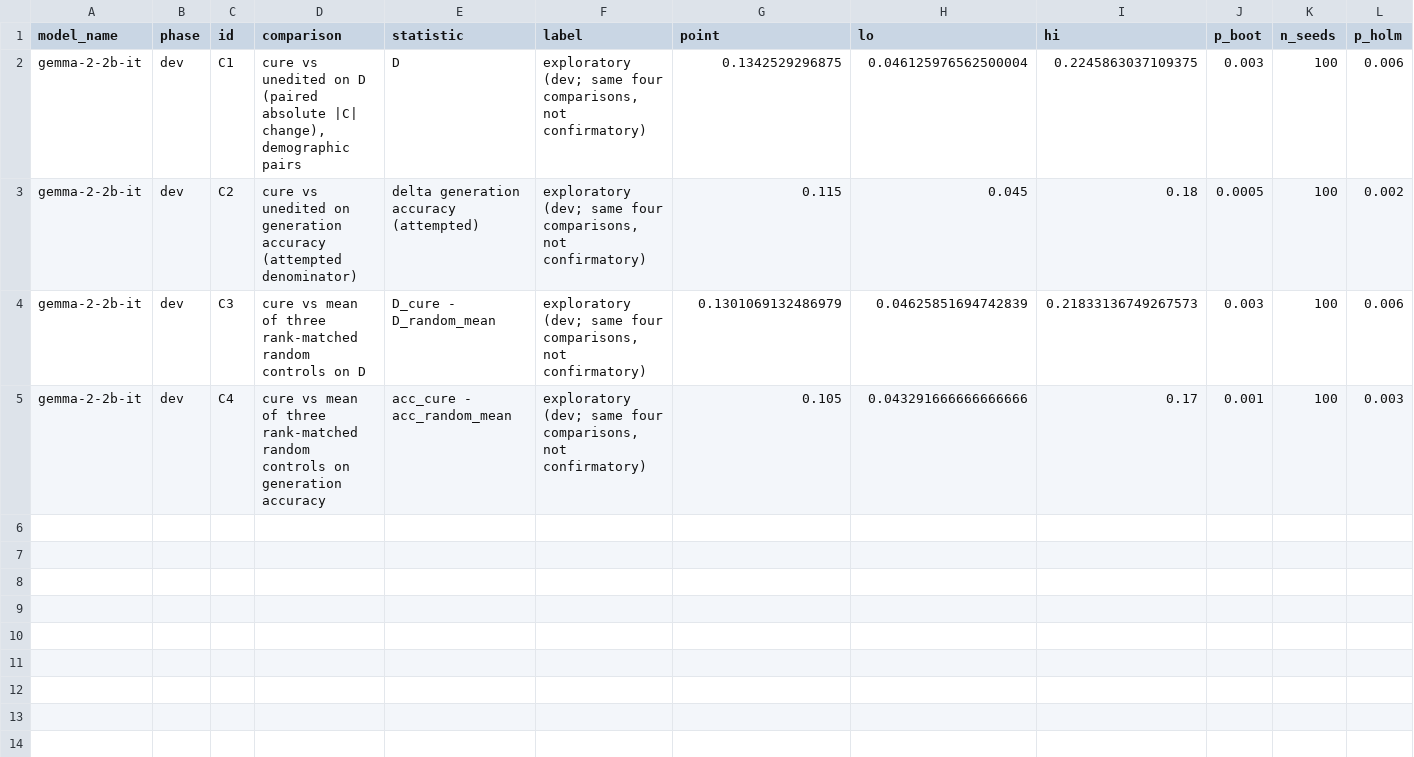
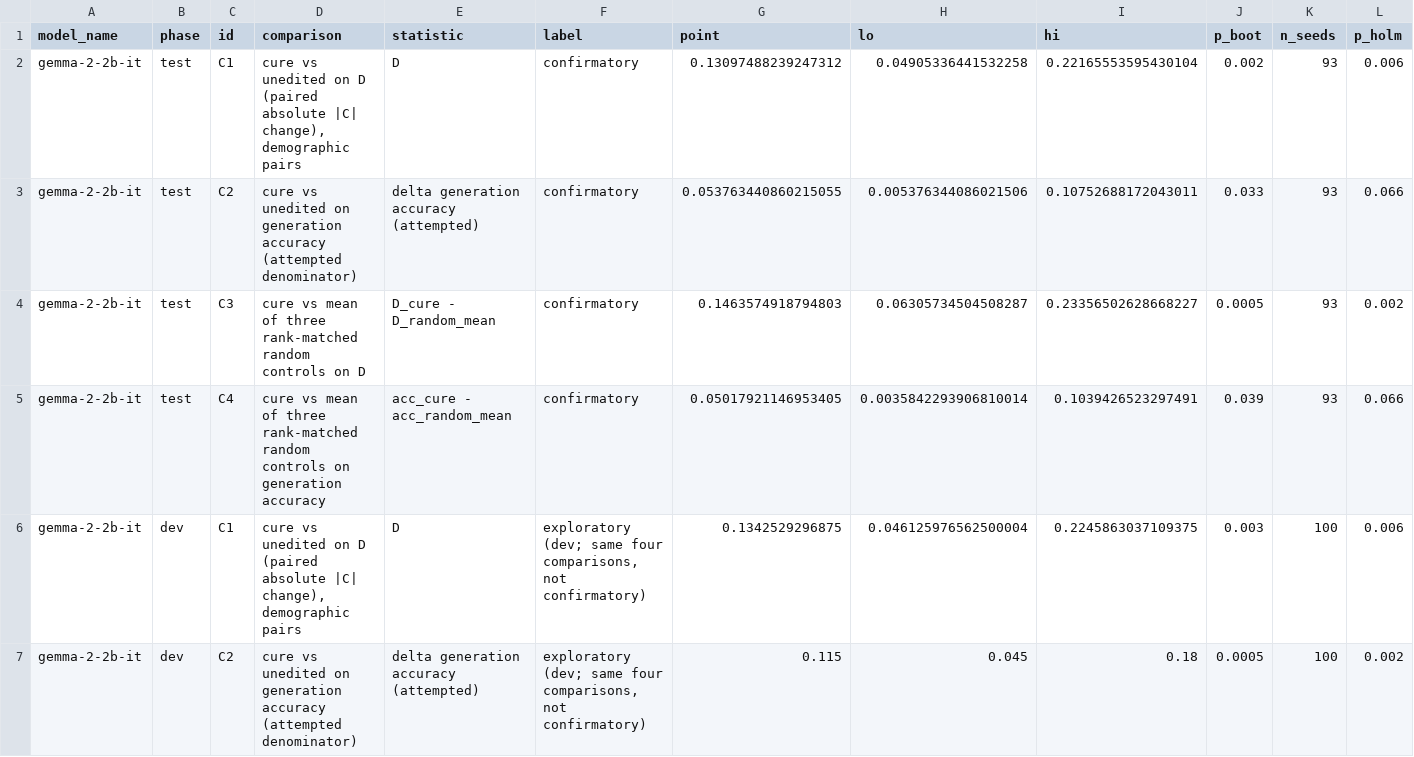
Before and after one commit to DevDaring/Cure_Audit_Benchmark, a CSV file: Code/CURE/results/v2_gemma-2-2b-it/p2_confirmatory.csv, drawn as a sheet; only a part is shown; the shorter side is filled out with more unchanged rows; rows hold the shown columns only; the diff names each change by its address in the sheet, - before the commit and + after, or states it on an @@ line.

Commit message:
ext-results[gemma-2-2b-it]: [full] P2 dev

```diff
--- a/Code/CURE/results/v2_gemma-2-2b-it/p2_confirmatory.csv
+++ b/Code/CURE/results/v2_gemma-2-2b-it/p2_confirmatory.csv
+row 2: gemma-2-2b-it | test | C1 | cure vs unedited on D (paired absolute |C| change), demographic pairs | D | confirmatory | 0.13097488239247312 | 0.04905336441532258 | 0.22165553595430104 | 0.002 | 93 | 0.006
+row 3: gemma-2-2b-it | test | C2 | cure vs unedited on generation accuracy (attempted denominator) | delta generation accuracy (attempted) | confirmatory | 0.053763440860215055 | 0.005376344086021506 | 0.10752688172043011 | 0.033 | 93 | 0.066
+row 4: gemma-2-2b-it | test | C3 | cure vs mean of three rank-matched random controls on D | D_cure - D_random_mean | confirmatory | 0.1463574918794803 | 0.06305734504508287 | 0.23356502628668227 | 0.0005 | 93 | 0.002
+row 5: gemma-2-2b-it | test | C4 | cure vs mean of three rank-matched random controls on generation accuracy | acc_cure - acc_random_mean | confirmatory | 0.05017921146953405 | 0.0035842293906810014 | 0.1039426523297491 | 0.039 | 93 | 0.066
```
Also changed, not shown: 3 other files.
